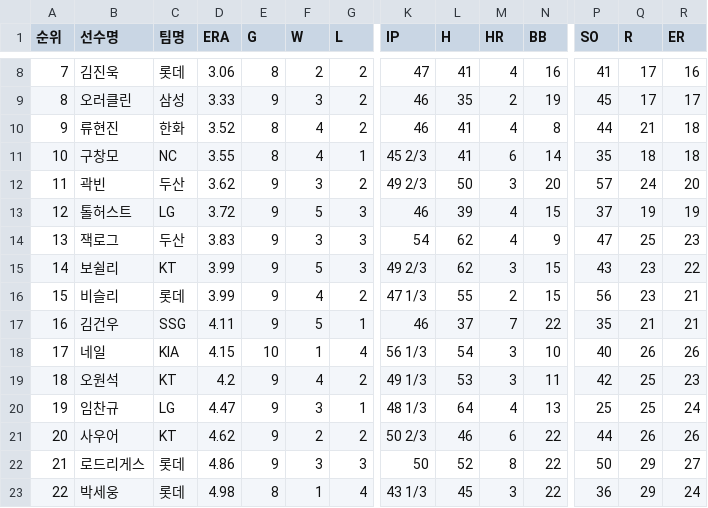
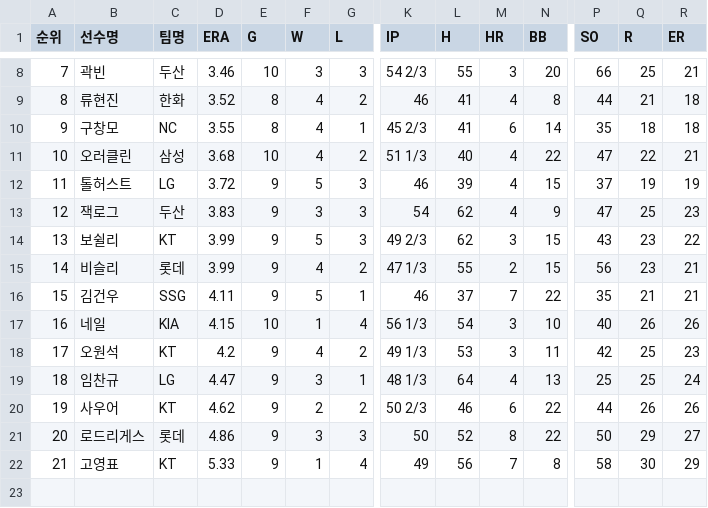
Before and after one commit to yruserious/kbo-fangraphs-v4, a CSV file: data_raw/2026_kbo_official/pitcher_basic.csv, drawn as a sheet; only a part is shown, gaps mark what is left out; removed rows and columns are numbered as before the commit, all else as after; rows hold the shown columns only; the diff covers the shown part only; the diff names each change by its address in the sheet, - before the commit and + after, or states it on an @@ line.

```diff
--- a/data_raw/2026_kbo_official/pitcher_basic.csv
+++ b/data_raw/2026_kbo_official/pitcher_basic.csv
-B8 (선수명): 김진욱
+B8 (선수명): 곽빈
-C8 (팀명): 롯데
+C8 (팀명): 두산
-D8 (ERA): 3.06
+D8 (ERA): 3.46
-E8 (G): 8
+E8 (G): 10
-F8 (W): 2
+F8 (W): 3
-G8 (L): 2
+G8 (L): 3
-K8 (IP): 47
+K8 (IP): 54 2/3
-L8 (H): 41
+L8 (H): 55
-M8 (HR): 4
+M8 (HR): 3
-N8 (BB): 16
+N8 (BB): 20
-P8 (SO): 41
+P8 (SO): 66
-Q8 (R): 17
+Q8 (R): 25
-R8 (ER): 16
+R8 (ER): 21
-row 9: 8 | 오러클린 | 삼성 | 3.33 | 9 | 3 | 2 | 46 | 35 | 2 | 19 | 45 | 17 | 17
-A9 (순위): 9
+A9 (순위): 8
-A10 (순위): 10
+A10 (순위): 9
-row 12: 11 | 곽빈 | 두산 | 3.62 | 9 | 3 | 2 | 49 2/3 | 50 | 3 | 20 | 57 | 24 | 20
+row 11: 10 | 오러클린 | 삼성 | 3.68 | 10 | 4 | 2 | 51 1/3 | 40 | 4 | 22 | 47 | 22 | 21
-A12 (순위): 12
+A12 (순위): 11
-A13 (순위): 13
+A13 (순위): 12
-A14 (순위): 14
+A14 (순위): 13
-A15 (순위): 15
+A15 (순위): 14
-A16 (순위): 16
+A16 (순위): 15
-A17 (순위): 17
+A17 (순위): 16
-A18 (순위): 18
+A18 (순위): 17
-A19 (순위): 19
+A19 (순위): 18
-A20 (순위): 20
+A20 (순위): 19
-A21 (순위): 21
+A21 (순위): 20
-row 23: 22 | 박세웅 | 롯데 | 4.98 | 8 | 1 | 4 | 43 1/3 | 45 | 3 | 22 | 36 | 29 | 24
+row 22: 21 | 고영표 | KT | 5.33 | 9 | 1 | 4 | 49 | 56 | 7 | 8 | 58 | 30 | 29
```
Also changed, not shown: 1 added row, 1 removed row and 30 edited cells elsewhere in this file, data_raw/2026_kbo_official/defense_basic.csv, data_raw/2026_kbo_official/hitter_basic1.csv, 2 other files.
